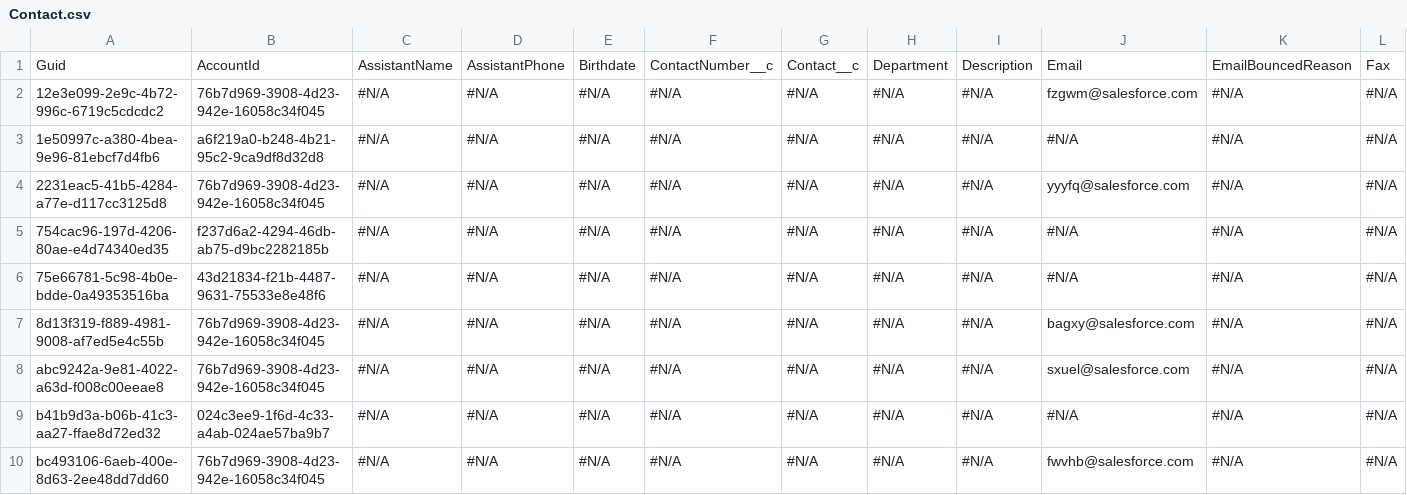
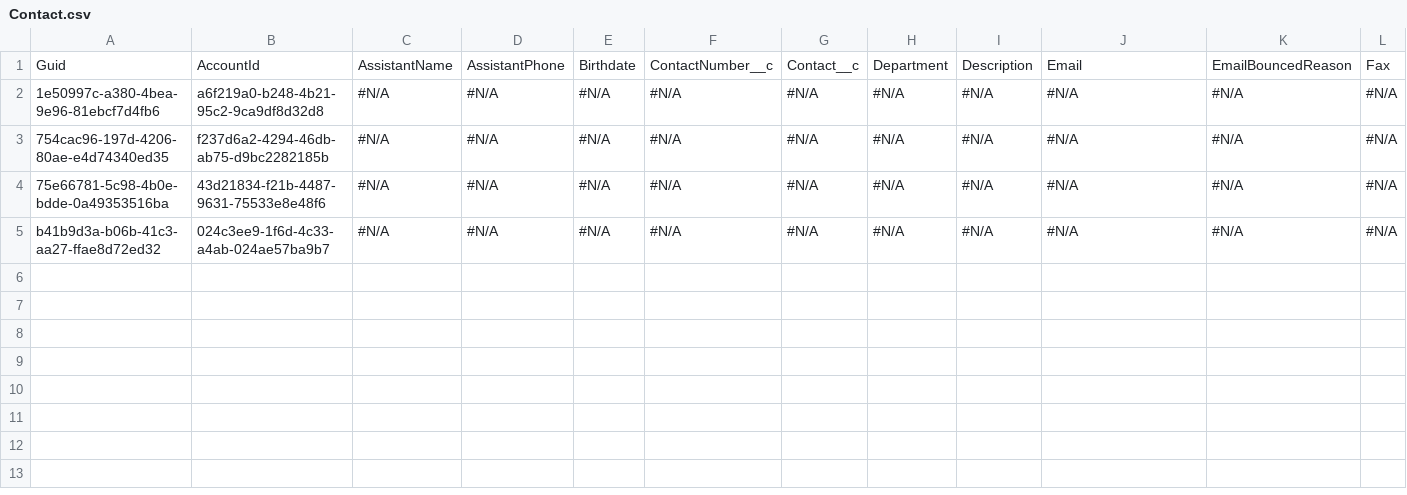
Before and after one commit to prodlytestuser/patch3, a CSV file: Contact.csv, drawn as a sheet; only a part is shown; rows hold the shown columns only; the diff names each change by its address in the sheet, - before the commit and + after, or states it on an @@ line.

```diff
--- a/Contact.csv
+++ b/Contact.csv
-row 2: 12e3e099-2e9c-4b72-996c-6719c5cdcdc2 | 76b7d969-3908-4d23-942e-16058c34f045 | #N/A | #N/A | #N/A | #N/A | #N/A | #N/A | #N/A | fzgwm@salesforce.com | #N/A | #N/A
-row 4: 2231eac5-41b5-4284-a77e-d117cc3125d8 | 76b7d969-3908-4d23-942e-16058c34f045 | #N/A | #N/A | #N/A | #N/A | #N/A | #N/A | #N/A | yyyfq@salesforce.com | #N/A | #N/A
-row 7: 8d13f319-f889-4981-9008-af7ed5e4c55b | 76b7d969-3908-4d23-942e-16058c34f045 | #N/A | #N/A | #N/A | #N/A | #N/A | #N/A | #N/A | bagxy@salesforce.com | #N/A | #N/A
-row 8: abc9242a-9e81-4022-a63d-f008c00eeae8 | 76b7d969-3908-4d23-942e-16058c34f045 | #N/A | #N/A | #N/A | #N/A | #N/A | #N/A | #N/A | sxuel@salesforce.com | #N/A | #N/A
-row 10: bc493106-6aeb-400e-8d63-2ee48dd7dd60 | 76b7d969-3908-4d23-942e-16058c34f045 | #N/A | #N/A | #N/A | #N/A | #N/A | #N/A | #N/A | fwvhb@salesforce.com | #N/A | #N/A
```
Also changed, not shown: SBQQ__QuoteLine__c.csv, SBQQ__Quote__c.csv, 1 other file.
